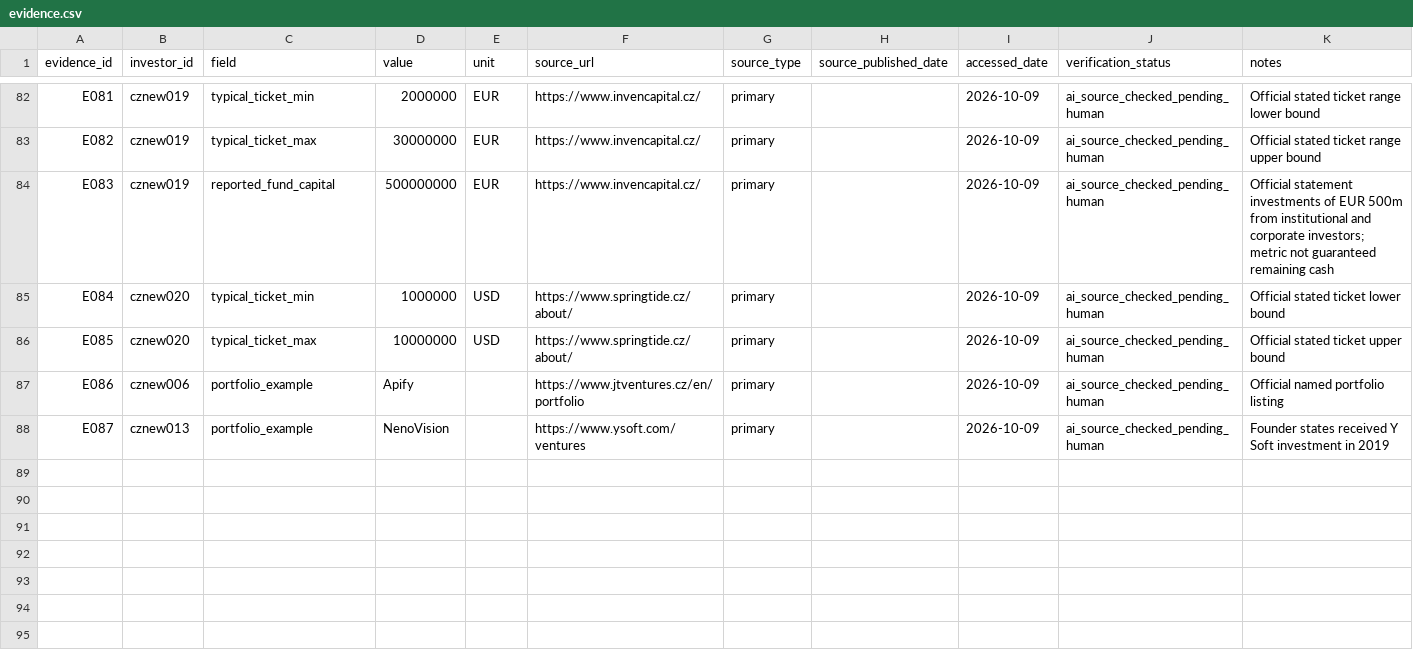
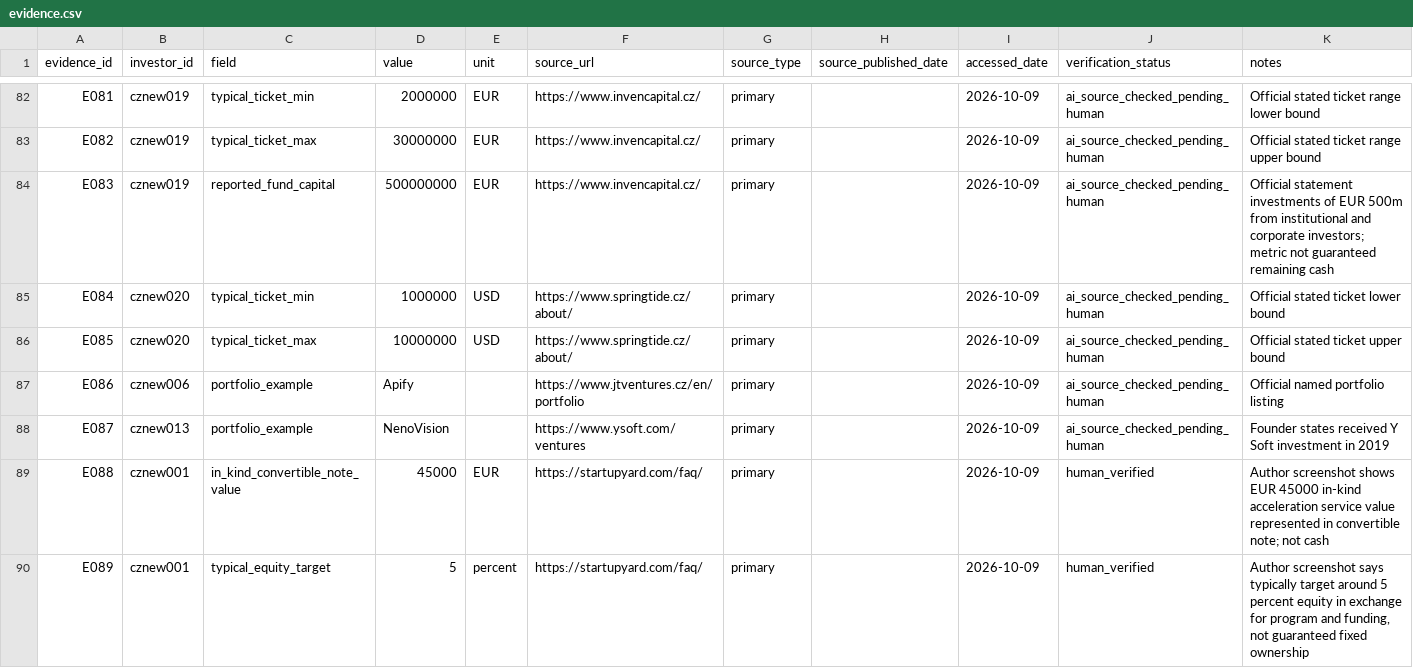
Before and after one commit to Raknogun/InvestorVerify, a CSV file: data/evidence.csv, drawn as a sheet; only a part is shown, gaps mark what is left out; the diff covers the shown part only; the diff names each change by its address in the sheet, - before the commit and + after, or states it on an @@ line.

Commit message:
Clarify StartupYard cash vs in-kind financing and DEPO partner control

```diff
--- a/data/evidence.csv
+++ b/data/evidence.csv
+row 89: E088 | cznew001 | in_kind_convertible_note_value | 45000 | EUR | https://startupyard.com/faq/ | primary |  | 2026-10-09 | human_verified | Author screenshot shows EUR 45000 in-kind acceleration service value represented in convertible note; not cash
+row 90: E089 | cznew001 | typical_equity_target | 5 | percent | https://startupyard.com/faq/ | primary |  | 2026-10-09 | human_verified | Author screenshot says typically target around 5 percent equity in exchange for program and funding, not guaranteed fixed ownership
```
Also changed, not shown: 2 added rows and 8 edited cells elsewhere in this file, 5 other files.
